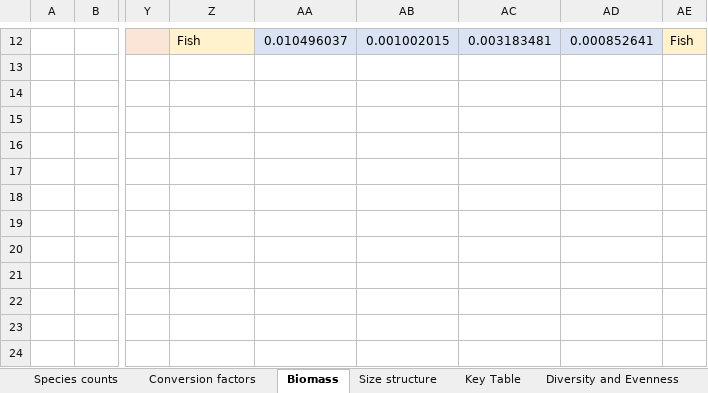
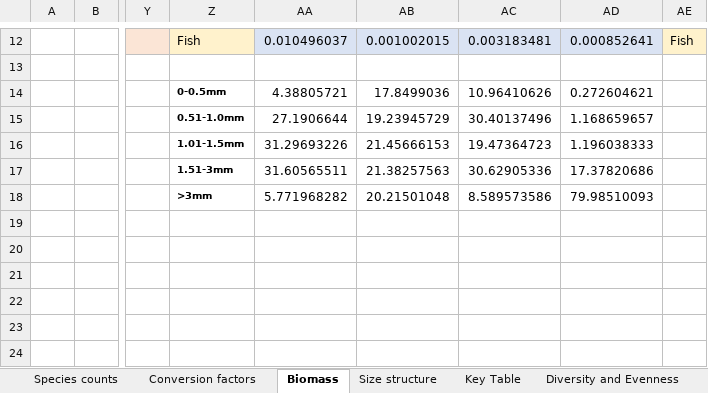
Before and after one commit to alastairroberts/eosc573, an Excel workbook: data/Zooplankton-species-counts-bamfield2022.xlsx, sheet Biomass, drawn as a sheet; only a part is shown, gaps mark what is left out; values as stored, in another font and other column widths than the file's, no borders; charts and pictures not drawn; the diff names each change by its address in the sheet, - before the commit and + after, or states it on an @@ line.

```diff
--- a/data/Zooplankton-species-counts-bamfield2022.xlsx (sheet Biomass)
+++ b/data/Zooplankton-species-counts-bamfield2022.xlsx (sheet Biomass)
-Z14: (empty)
+Z14: 0-0.5mm
-AA14: (empty)
+AA14: 4.38805721
-AB14: (empty)
+AB14: 17.8499036
-AC14: (empty)
+AC14: 10.96410626
-AD14: (empty)
+AD14: 0.272604621
-Z15: (empty)
+Z15: 0.51-1.0mm
-AA15: (empty)
+AA15: 27.1906644
-AB15: (empty)
+AB15: 19.23945729
-AC15: (empty)
+AC15: 30.40137496
-AD15: (empty)
+AD15: 1.168659657
-Z16: (empty)
+Z16: 1.01-1.5mm
-AA16: (empty)
+AA16: 31.29693226
-AB16: (empty)
+AB16: 21.45666153
-AC16: (empty)
+AC16: 19.47364723
-AD16: (empty)
+AD16: 1.196038333
-Z17: (empty)
+Z17: 1.51-3mm
-AA17: (empty)
+AA17: 31.60565511
-AB17: (empty)
+AB17: 21.38257563
-AC17: (empty)
+AC17: 30.62905336
-AD17: (empty)
+AD17: 17.37820686
-Z18: (empty)
+Z18: >3mm
-AA18: (empty)
+AA18: 5.771968282
-AB18: (empty)
+AB18: 20.21501048
-AC18: (empty)
+AC18: 8.589573586
-AD18: (empty)
+AD18: 79.98510093
```
Also changed, not shown: sheet Size structure, charts or pictures, 4 other files.
